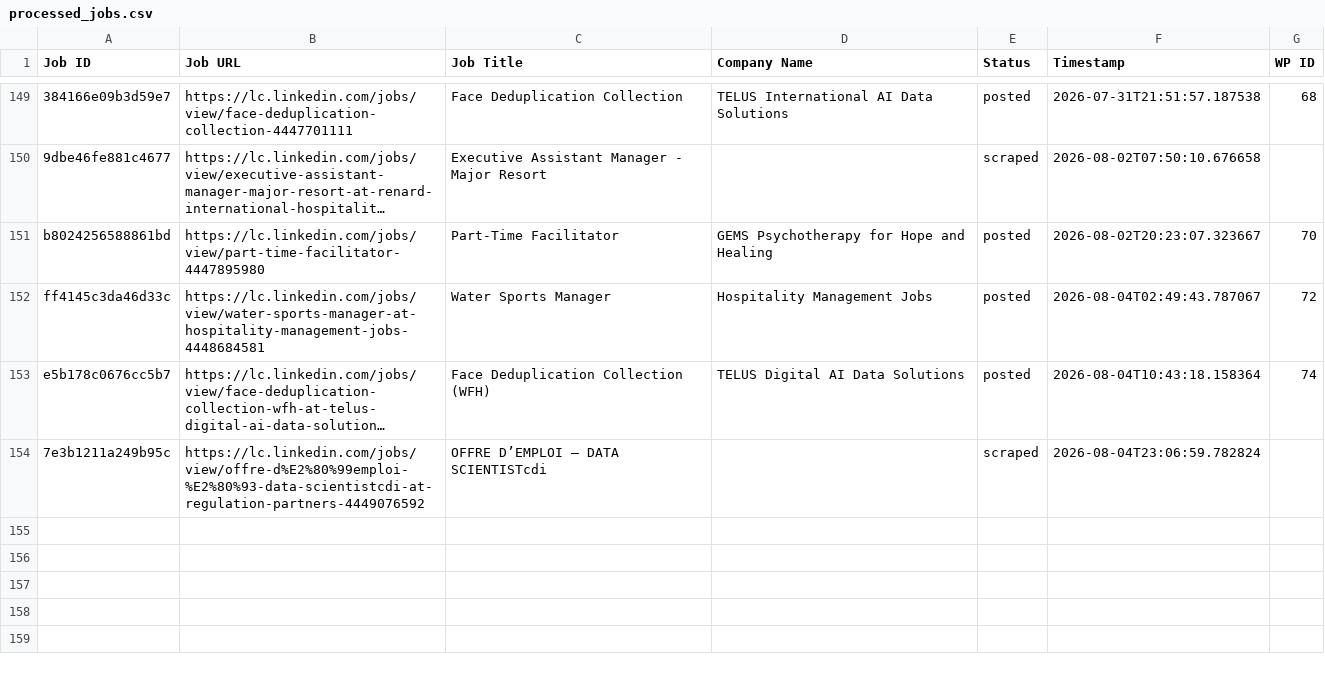
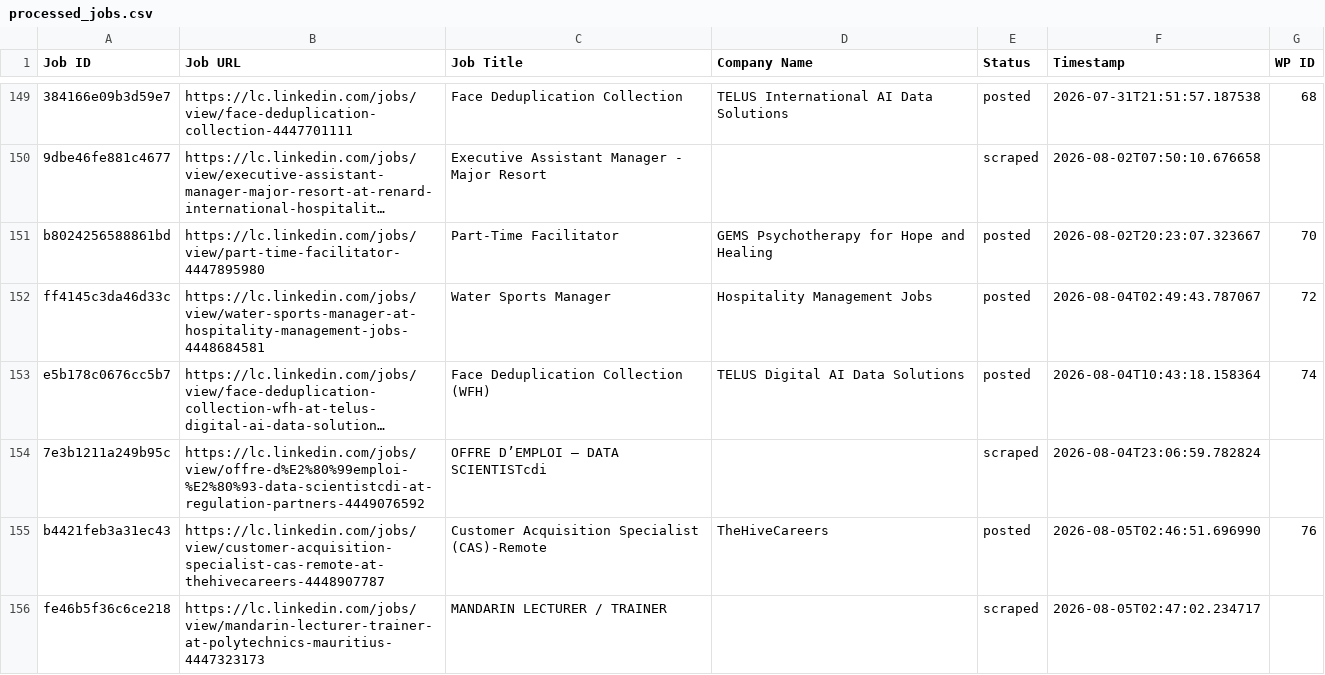
Before and after one commit to innovationinc2000/lc, a CSV file: processed_jobs.csv, drawn as a sheet; only a part is shown, gaps mark what is left out; long unchanged cells end in …; the diff names each change by its address in the sheet, - before the commit and + after, or states it on an @@ line.

```diff
--- a/processed_jobs.csv
+++ b/processed_jobs.csv
+row 155: b4421feb3a31ec43 | https://lc.linkedin.com/jobs/view/customer-acquisition-specialist-cas-remote-at-thehivecareers-4448907787 | Customer Acquisition Specialist (CAS)-Remote | TheHiveCareers | posted | 2026-08-05T02:46:51.696990 | 76
+row 156: fe46b5f36c6ce218 | https://lc.linkedin.com/jobs/view/mandarin-lecturer-trainer-at-polytechnics-mauritius-4447323173 | MANDARIN LECTURER / TRAINER |  | scraped | 2026-08-05T02:47:02.234717
```
